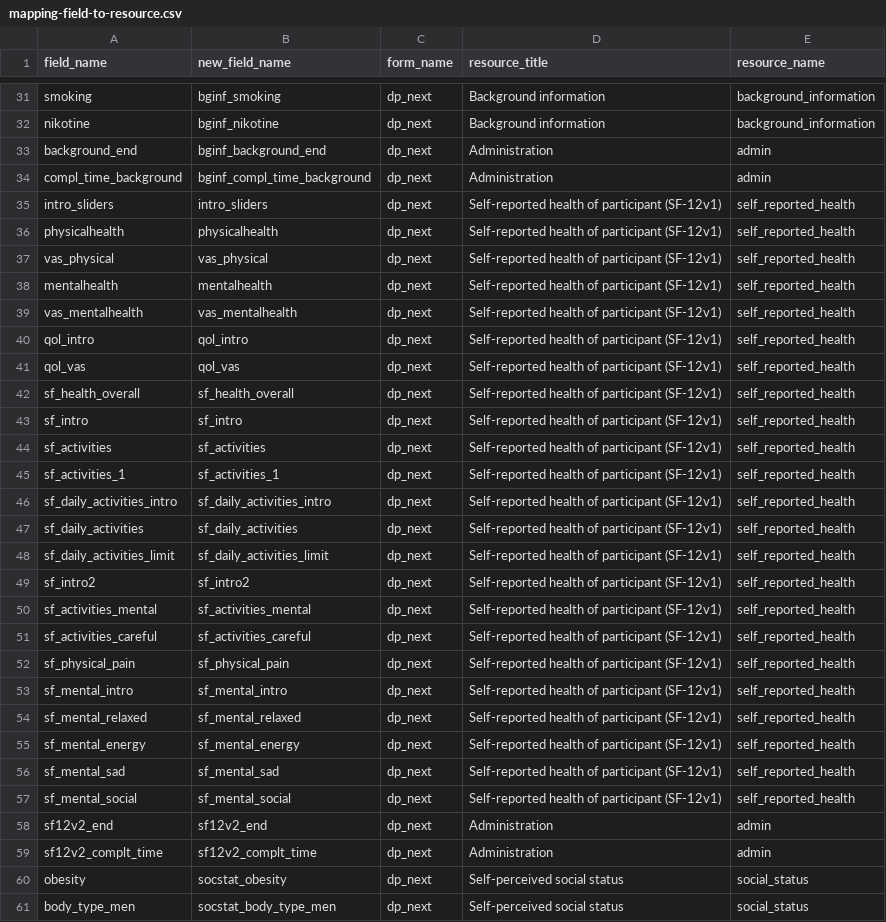
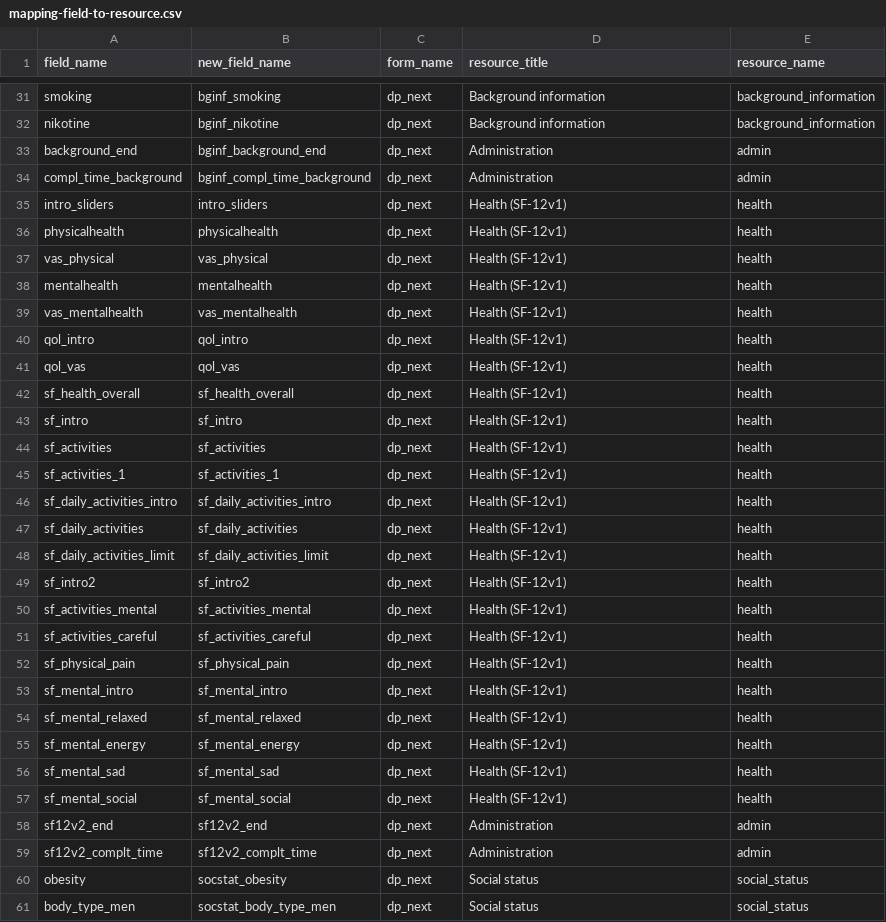
Before and after one commit to dp-next/questionnaire-data, a CSV file: src/questionnaire_data/metadata/redcap/mapping-field-to-resource.csv, drawn as a sheet; only a part is shown, gaps mark what is left out; the diff covers the shown part only.

Commit message:
chore: ✏️ remove "self-reported" and "self-perceived" from titles
This might be controversial, but I imagine that the questions in the other resources are also "self-reported"/"self-perceived". Happy to change it back, if you disagree.

```diff
--- a/src/questionnaire_data/metadata/redcap/mapping-field-to-resource.csv
+++ b/src/questionnaire_data/metadata/redcap/mapping-field-to-resource.csv
@@ -34,28 +34,28 @@ background_end;bginf_background_end;dp_next;Administration;admin
 compl_time_background;bginf_compl_time_background;dp_next;Administration;admin
-intro_sliders;intro_sliders;dp_next;Self-reported health of participant (SF-12v1);self_reported_health
-physicalhealth;physicalhealth;dp_next;Self-reported health of participant (SF-12v1);self_reported_health
-vas_physical;vas_physical;dp_next;Self-reported health of participant (SF-12v1);self_reported_health
-mentalhealth;mentalhealth;dp_next;Self-reported health of participant (SF-12v1);self_reported_health
-vas_mentalhealth;vas_mentalhealth;dp_next;Self-reported health of participant (SF-12v1);self_reported_health
-qol_intro;qol_intro;dp_next;Self-reported health of participant (SF-12v1);self_reported_health
-qol_vas;qol_vas;dp_next;Self-reported health of participant (SF-12v1);self_reported_health
-sf_health_overall;sf_health_overall;dp_next;Self-reported health of participant (SF-12v1);self_reported_health
-sf_intro;sf_intro;dp_next;Self-reported health of participant (SF-12v1);self_reported_health
-sf_activities;sf_activities;dp_next;Self-reported health of participant (SF-12v1);self_reported_health
-sf_activities_1;sf_activities_1;dp_next;Self-reported health of participant (SF-12v1);self_reported_health
-sf_daily_activities_intro;sf_daily_activities_intro;dp_next;Self-reported health of participant (SF-12v1);self_reported_health
-sf_daily_activities;sf_daily_activities;dp_next;Self-reported health of participant (SF-12v1);self_reported_health
-sf_daily_activities_limit;sf_daily_activities_limit;dp_next;Self-reported health of participant (SF-12v1);self_reported_health
-sf_intro2;sf_intro2;dp_next;Self-reported health of participant (SF-12v1);self_reported_health
-sf_activities_mental;sf_activities_mental;dp_next;Self-reported health of participant (SF-12v1);self_reported_health
-sf_activities_careful;sf_activities_careful;dp_next;Self-reported health of participant (SF-12v1);self_reported_health
-sf_physical_pain;sf_physical_pain;dp_next;Self-reported health of participant (SF-12v1);self_reported_health
-sf_mental_intro;sf_mental_intro;dp_next;Self-reported health of participant (SF-12v1);self_reported_health
-sf_mental_relaxed;sf_mental_relaxed;dp_next;Self-reported health of participant (SF-12v1);self_reported_health
-sf_mental_energy;sf_mental_energy;dp_next;Self-reported health of participant (SF-12v1);self_reported_health
-sf_mental_sad;sf_mental_sad;dp_next;Self-reported health of participant (SF-12v1);self_reported_health
-sf_mental_social;sf_mental_social;dp_next;Self-reported health of participant (SF-12v1);self_reported_health
+intro_sliders;intro_sliders;dp_next;Health (SF-12v1);health
+physicalhealth;physicalhealth;dp_next;Health (SF-12v1);health
+vas_physical;vas_physical;dp_next;Health (SF-12v1);health
+mentalhealth;mentalhealth;dp_next;Health (SF-12v1);health
+vas_mentalhealth;vas_mentalhealth;dp_next;Health (SF-12v1);health
+qol_intro;qol_intro;dp_next;Health (SF-12v1);health
+qol_vas;qol_vas;dp_next;Health (SF-12v1);health
+sf_health_overall;sf_health_overall;dp_next;Health (SF-12v1);health
+sf_intro;sf_intro;dp_next;Health (SF-12v1);health
+sf_activities;sf_activities;dp_next;Health (SF-12v1);health
+sf_activities_1;sf_activities_1;dp_next;Health (SF-12v1);health
+sf_daily_activities_intro;sf_daily_activities_intro;dp_next;Health (SF-12v1);health
+sf_daily_activities;sf_daily_activities;dp_next;Health (SF-12v1);health
+sf_daily_activities_limit;sf_daily_activities_limit;dp_next;Health (SF-12v1);health
+sf_intro2;sf_intro2;dp_next;Health (SF-12v1);health
+sf_activities_mental;sf_activities_mental;dp_next;Health (SF-12v1);health
+sf_activities_careful;sf_activities_careful;dp_next;Health (SF-12v1);health
+sf_physical_pain;sf_physical_pain;dp_next;Health (SF-12v1);health
+sf_mental_intro;sf_mental_intro;dp_next;Health (SF-12v1);health
+sf_mental_relaxed;sf_mental_relaxed;dp_next;Health (SF-12v1);health
+sf_mental_energy;sf_mental_energy;dp_next;Health (SF-12v1);health
+sf_mental_sad;sf_mental_sad;dp_next;Health (SF-12v1);health
+sf_mental_social;sf_mental_social;dp_next;Health (SF-12v1);health
 sf12v2_end;sf12v2_end;dp_next;Administration;admin
 sf12v2_complt_time;sf12v2_complt_time;dp_next;Administration;admin
-obesity;socstat_obesity;dp_next;Self-perceived social status;social_status
-body_type_men;socstat_body_type_men;dp_next;Self-perceived social status;social_status
+obesity;socstat_obesity;dp_next;Social status;social_status
+body_type_men;socstat_body_type_men;dp_next;Social status;social_status
```
Also changed, not shown: 24 edited cells elsewhere in this file.
